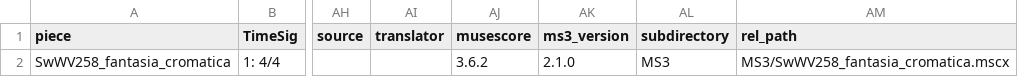
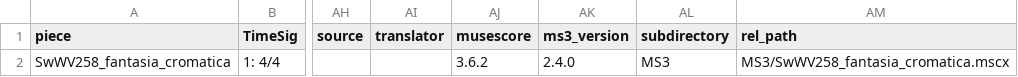
Before and after one commit to DCMLab/sweelinck_keyboard, a TSV file: metadata.tsv, drawn as a sheet; only a part is shown, gaps mark what is left out; the diff names each change by its address in the sheet, - before the commit and + after, or states it on an @@ line.

```diff
--- a/metadata.tsv
+++ b/metadata.tsv
-AK2 (ms3_version): 2.1.0
+AK2 (ms3_version): 2.4.0
```
Also changed, not shown: harmonies/SwWV258_fantasia_cromatica.harmonies.tsv, 6 other files.
